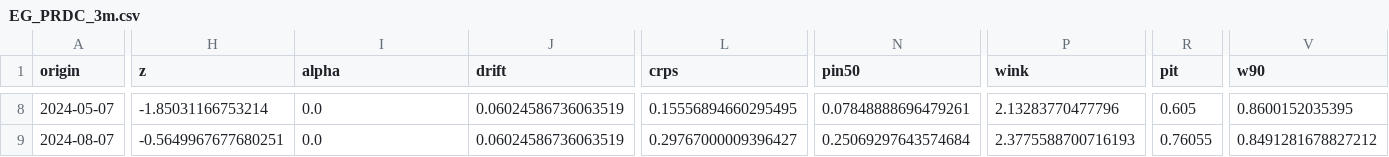
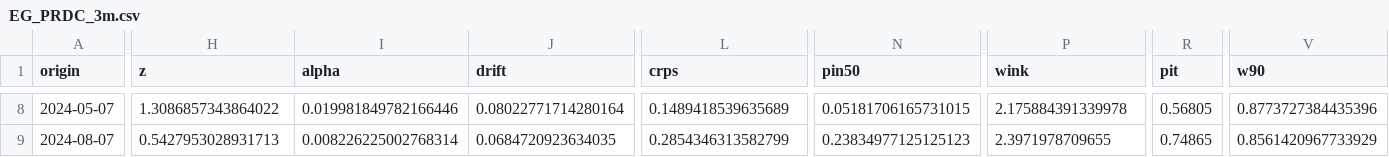
Before and after one commit to sherifomarsaleh/testahil, a CSV file: engine/panels/EG_PRDC_3m.csv, drawn as a sheet; only a part is shown, gaps mark what is left out; the diff covers the shown part only; the diff names each change by its address in the sheet, - before the commit and + after, or states it on an @@ line.

```diff
--- a/engine/panels/EG_PRDC_3m.csv
+++ b/engine/panels/EG_PRDC_3m.csv
-H8 (z): -1.85031166753214
+H8 (z): 1.3086857343864022
-I8 (alpha): 0.0
+I8 (alpha): 0.019981849782166446
-J8 (drift): 0.06024586736063519
+J8 (drift): 0.08022771714280164
-L8 (crps): 0.15556894660295495
+L8 (crps): 0.1489418539635689
-N8 (pin50): 0.07848888696479261
+N8 (pin50): 0.05181706165731015
-P8 (wink): 2.13283770477796
+P8 (wink): 2.175884391339978
-R8 (pit): 0.605
+R8 (pit): 0.56805
-V8 (w90): 0.8600152035395
+V8 (w90): 0.8773727384435396
-H9 (z): -0.5649967677680251
+H9 (z): 0.5427953028931713
-I9 (alpha): 0.0
+I9 (alpha): 0.008226225002768314
-J9 (drift): 0.06024586736063519
+J9 (drift): 0.0684720923634035
-L9 (crps): 0.29767000009396427
+L9 (crps): 0.2854346313582799
-N9 (pin50): 0.25069297643574684
+N9 (pin50): 0.23834977125125123
-P9 (wink): 2.3775588700716193
+P9 (wink): 2.3971978709655
-R9 (pit): 0.76055
+R9 (pit): 0.74865
-V9 (w90): 0.8491281678827212
+V9 (w90): 0.8561420967733929
```
Also changed, not shown: 1 added row and 101 edited cells elsewhere in this file, 4 other files.
